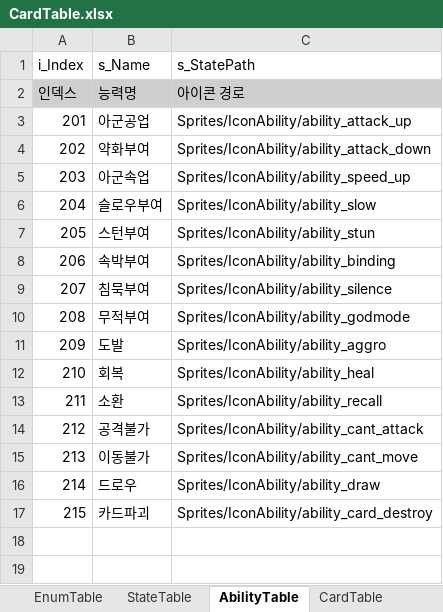
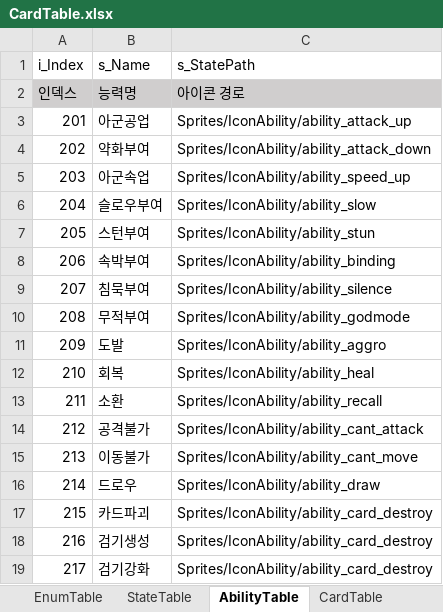
Before and after one commit to biru100/TeamIdentity, an Excel workbook: Project_C/Assets/ExcelTable/CardTable.xlsx, sheet AbilityTable, drawn as a sheet; values as stored, in another font and other column widths than the file's, no borders; conditional formats not drawn; the diff names each change by its address in the sheet, - before the commit and + after, or states it on an @@ line.

```diff
--- a/Project_C/Assets/ExcelTable/CardTable.xlsx (sheet AbilityTable)
+++ b/Project_C/Assets/ExcelTable/CardTable.xlsx (sheet AbilityTable)
+row 18: 216 | 검기생성 | Sprites/IconAbility/ability_card_destroy
+row 19: 217 | 검기강화 | Sprites/IconAbility/ability_card_destroy
```
Also changed, not shown: sheet CardTable, 22 other files.
